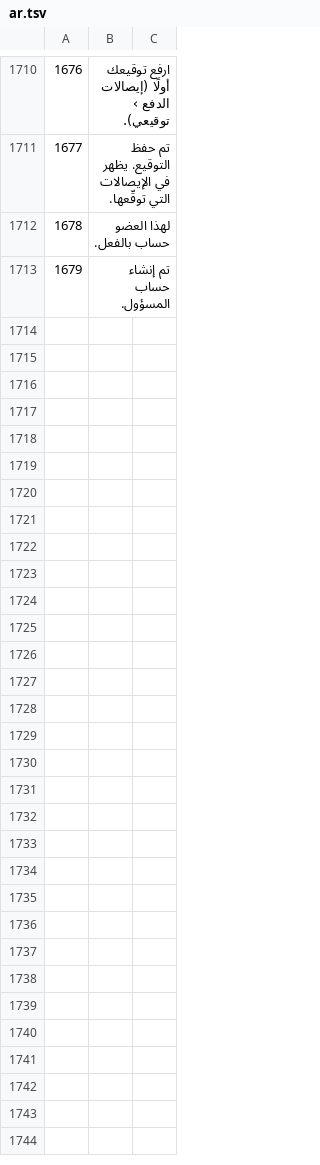
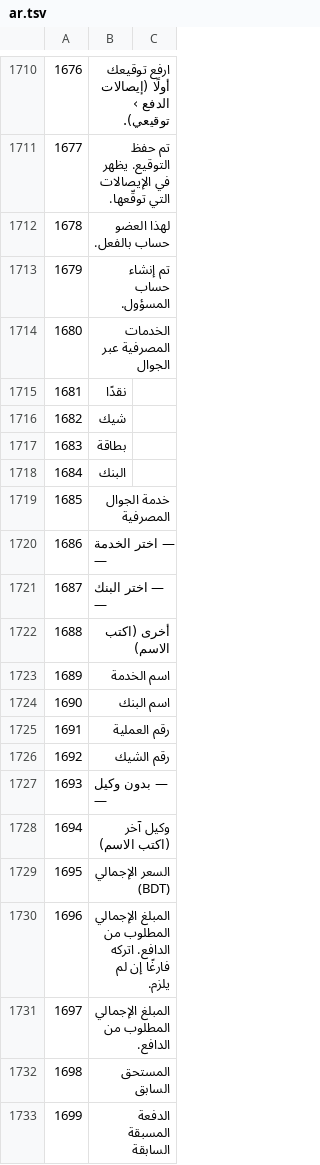
Before and after one commit to sjn6t9/migV33, a TSV file: i18n/ar.tsv, drawn as a sheet; only a part is shown, gaps mark what is left out; the diff covers the shown part only; the diff names each change by its address in the sheet, - before the commit and + after, or states it on an @@ line.

```diff
--- a/i18n/ar.tsv
+++ b/i18n/ar.tsv
+row 1714: 1680 | الخدمات المصرفية عبر الجوال
+row 1715: 1681 | نقدًا
+row 1716: 1682 | شيك
+row 1717: 1683 | بطاقة
+row 1718: 1684 | البنك
+row 1719: 1685 | خدمة الجوال المصرفية
+row 1720: 1686 | — اختر الخدمة —
+row 1721: 1687 | — اختر البنك —
+row 1722: 1688 | أخرى (اكتب الاسم)
+row 1723: 1689 | اسم الخدمة
+row 1724: 1690 | اسم البنك
+row 1725: 1691 | رقم العملية
+row 1726: 1692 | رقم الشيك
+row 1727: 1693 | — بدون وكيل —
+row 1728: 1694 | وكيل آخر (اكتب الاسم)
+row 1729: 1695 | السعر الإجمالي (BDT)
+row 1730: 1696 | المبلغ الإجمالي المطلوب من الدافع. اتركه فارغًا إن لم يلزم.
+row 1731: 1697 | المبلغ الإجمالي المطلوب من الدافع.
+row 1732: 1698 | المستحق السابق
+row 1733: 1699 | الدفعة المسبقة السابقة
```
Also changed, not shown: 18 added rows elsewhere in this file, i18n/bn.tsv, i18n/hi.tsv, 16 other files.
